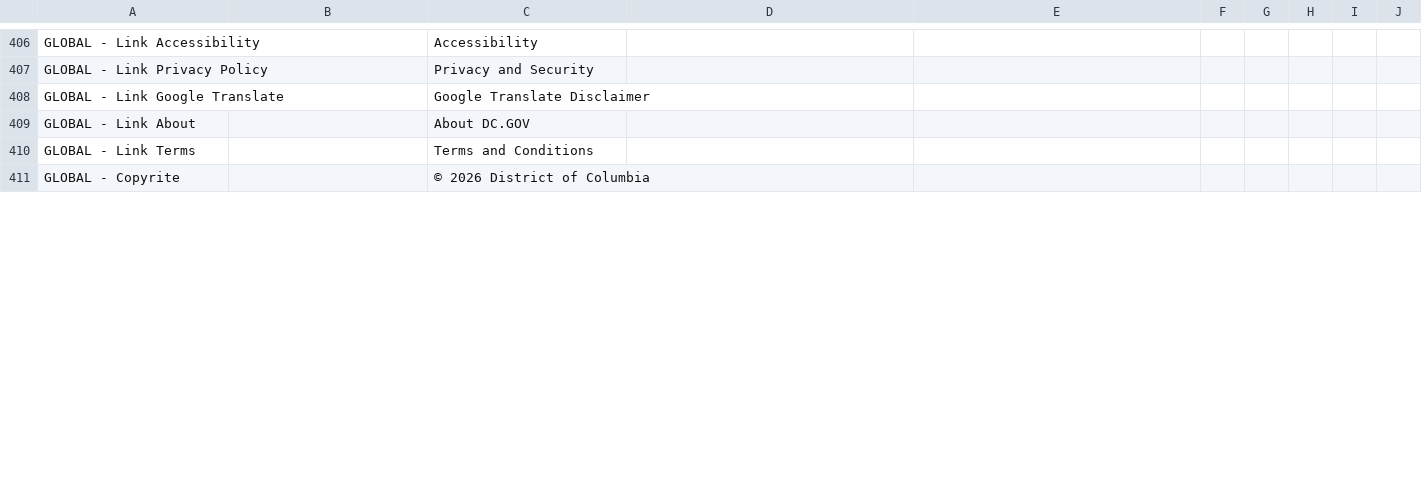
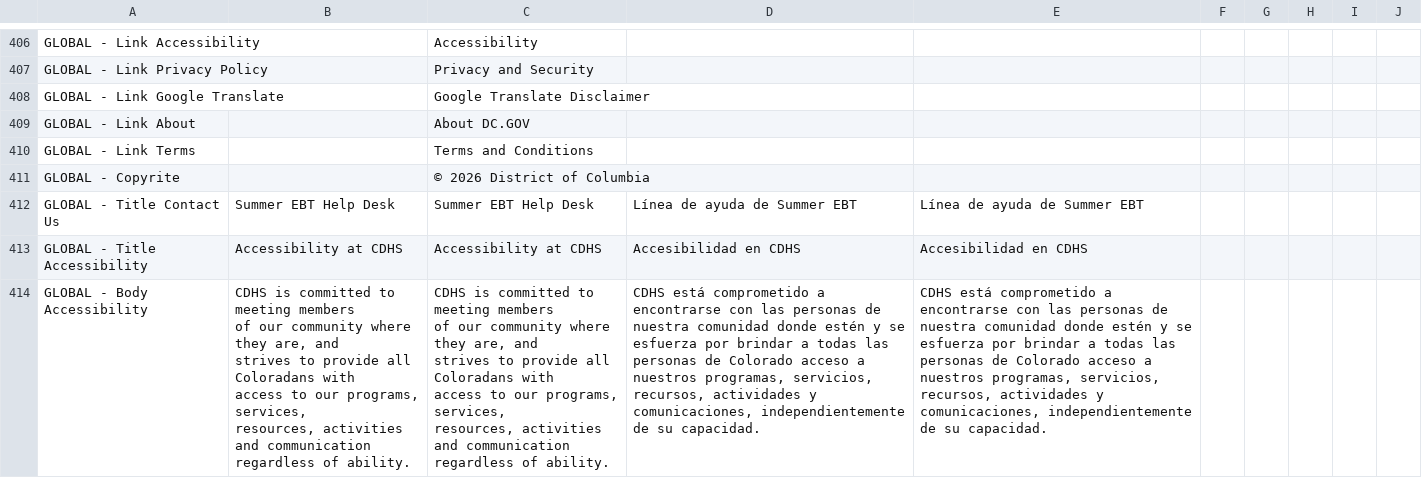
Before and after one commit to pkarman/sebt-self-service-portal, a CSV file: src/SEBT.Portal.Web/content/states/co.csv, drawn as a sheet; only a part is shown, gaps mark what is left out; ↵ is a line break in a cell; the diff covers the shown part only; the diff names each change by its address in the sheet, - before the commit and + after, or states it on an @@ line.

```diff
--- a/src/SEBT.Portal.Web/content/states/co.csv
+++ b/src/SEBT.Portal.Web/content/states/co.csv
+row 412: GLOBAL - Title Contact Us | Summer EBT Help Desk | Summer EBT Help Desk | Línea de ayuda de Summer EBT | Línea de ayuda de Summer EBT
+row 413: GLOBAL - Title Accessibility | Accessibility at CDHS | Accessibility at CDHS | Accesibilidad en CDHS | Accesibilidad en CDHS
+row 414: GLOBAL - Body Accessibility | CDHS is committed to meeting members ↵ of our community where they are, and ↵ strives to provide all Coloradans with ↵ access to our programs, services, ↵ resources, activities and communication ↵ regardless of ability. | CDHS is committed to meeting members ↵ of our community where they are, and ↵ strives to provide all Coloradans with ↵ access to our programs, services, ↵ resources, activities and communication ↵ regardless of ability. | CDHS está comprometido a encontrarse con las personas de nuestra comunidad donde estén y se esfuerza por brindar a todas las personas de Colorado acceso a nuestros programas, servicios, recursos, actividades y comunicaciones, independientemente de su capacidad. | CDHS está comprometido a encontrarse con las personas de nuestra comunidad donde estén y se esfuerza por brindar a todas las personas de Colorado acceso a nuestros programas, servicios, recursos, actividades y comunicaciones, independientemente de su capacidad.
```
Also changed, not shown: 6 added rows and 3 edited cells elsewhere in this file, src/SEBT.Portal.Web/content/states/dc.csv, 34 other files.
